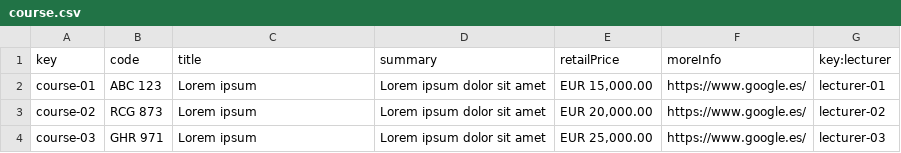
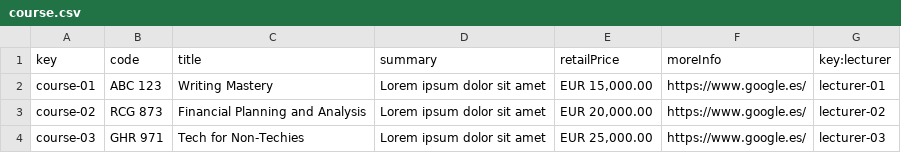
Before and after one commit to alvgonfri/dp2-acme-l3, a CSV file: Acme-L3-D03/src/main/webapp/WEB-INF/resources/sample-data/course.csv, drawn as a sheet.

```diff
--- a/Acme-L3-D03/src/main/webapp/WEB-INF/resources/sample-data/course.csv
+++ b/Acme-L3-D03/src/main/webapp/WEB-INF/resources/sample-data/course.csv
@@ -1,4 +1,4 @@
 key,code,title,summary,retailPrice,moreInfo,key:lecturer
-course-01,ABC 123,Lorem ipsum,Lorem ipsum dolor sit amet,"EUR 15,000.00",https://www.google.es/,lecturer-01
-course-02,RCG 873,Lorem ipsum,Lorem ipsum dolor sit amet,"EUR 20,000.00",https://www.google.es/,lecturer-02
-course-03,GHR 971,Lorem ipsum,Lorem ipsum dolor sit amet,"EUR 25,000.00",https://www.google.es/,lecturer-03
+course-01,ABC 123,Writing Mastery,Lorem ipsum dolor sit amet,"EUR 15,000.00",https://www.google.es/,lecturer-01
+course-02,RCG 873,Financial Planning and Analysis,Lorem ipsum dolor sit amet,"EUR 20,000.00",https://www.google.es/,lecturer-02
+course-03,GHR 971,Tech for Non-Techies,Lorem ipsum dolor sit amet,"EUR 25,000.00",https://www.google.es/,lecturer-03
```
Also changed, not shown: Acme-L3-D03/src/main/webapp/WEB-INF/resources/sample-data/enrolment.csv, 23 other files.
